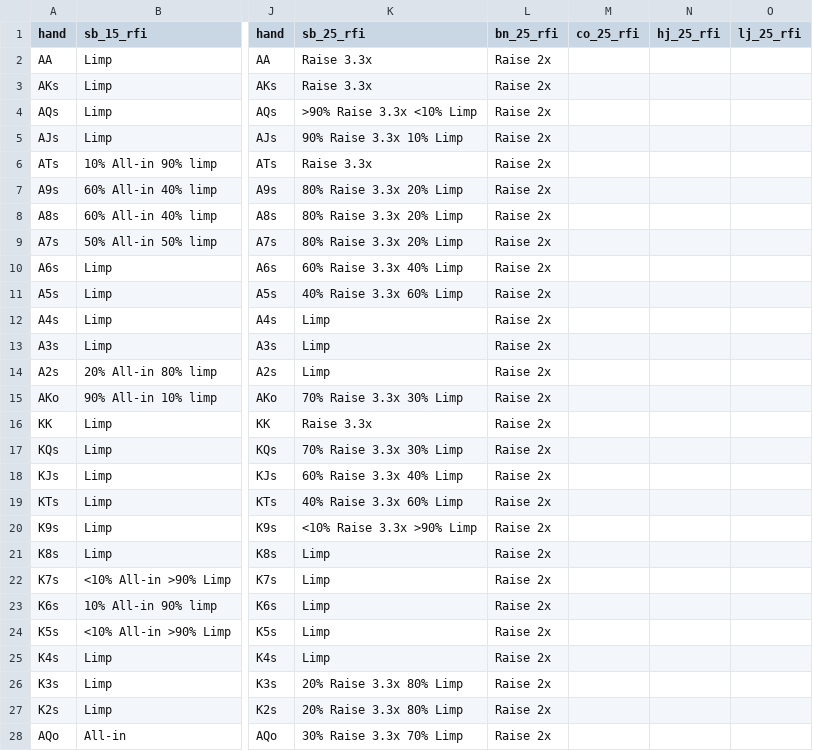
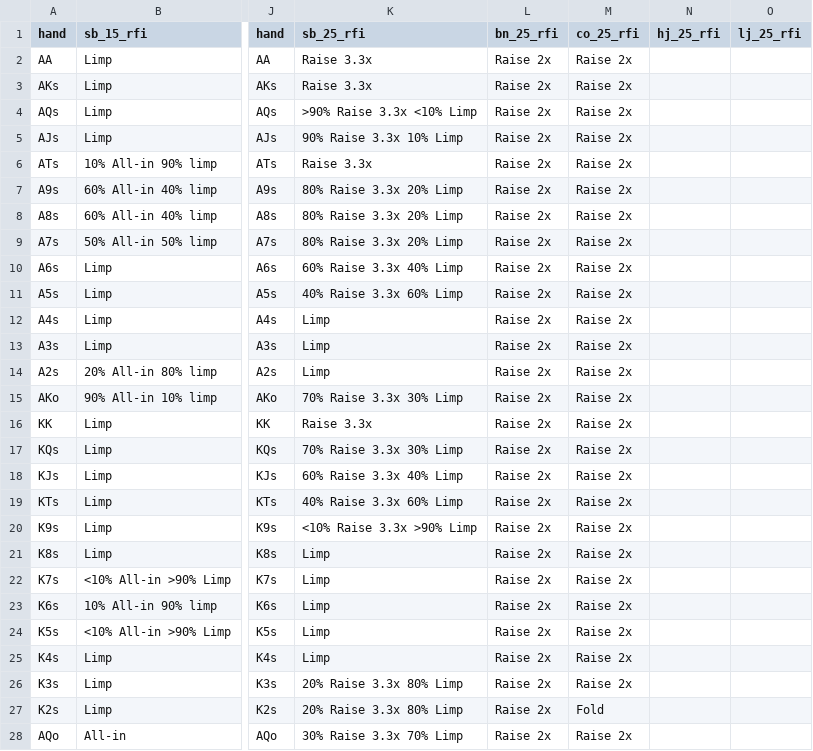
Before and after one commit to wfenglund/texaparser, a CSV file: hand_data.csv, drawn as a sheet; only a part is shown, gaps mark what is left out; the diff covers the shown part only; the diff names each change by its address in the sheet, - before the commit and + after, or states it on an @@ line.

Commit message:
added hand data for co 25 rfi

```diff
--- a/hand_data.csv
+++ b/hand_data.csv
-M2:M26 (co_25_rfi): (empty)
+M2:M26 (co_25_rfi): Raise 2x
-M27 (co_25_rfi): (empty)
+M27 (co_25_rfi): Fold
-M28 (co_25_rfi): (empty)
+M28 (co_25_rfi): Raise 2x
```
Also changed, not shown: 142 edited cells elsewhere in this file.
